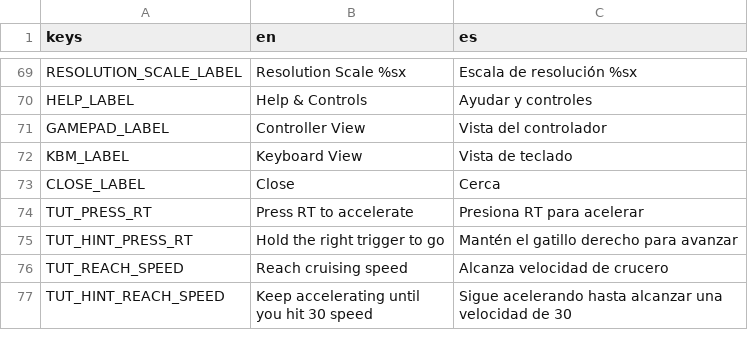
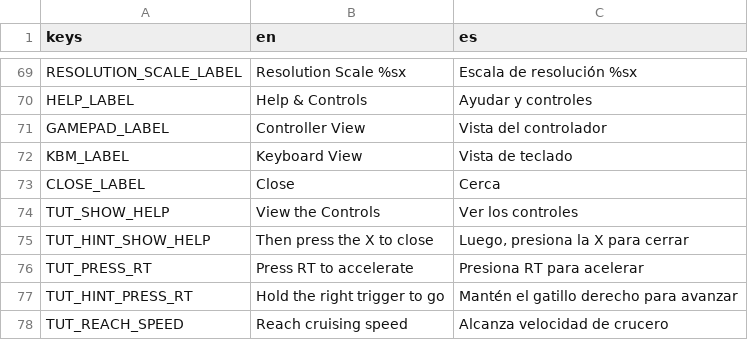
Before and after one commit to ssebs/DankNooner, a CSV file: v2/localization/localization.csv, drawn as a sheet; only a part is shown, gaps mark what is left out; the shorter side is filled out with more unchanged rows; the diff names each change by its address in the sheet, - before the commit and + after, or states it on an @@ line.

Commit message:
help menu as option

```diff
--- a/v2/localization/localization.csv
+++ b/v2/localization/localization.csv
+row 74: TUT_SHOW_HELP | View the Controls | Ver los controles
+row 75: TUT_HINT_SHOW_HELP | Then press the X to close | Luego, presiona la X para cerrar
```
Also changed, not shown: 19 other files.
